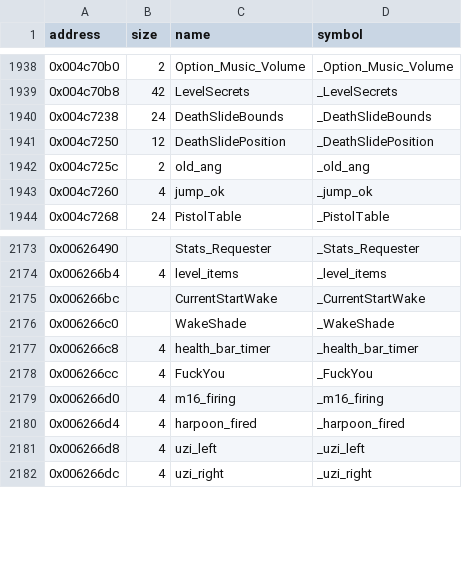
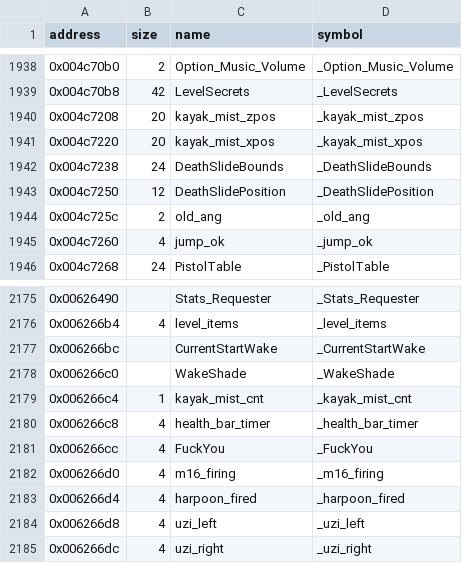
Before and after one commit to LostArtefacts/tr03, a CSV file: config/symbols.csv, drawn as a sheet; only a part is shown, gaps mark what is left out.

Commit message:
Decompile KayakControl (0x43b730)

```diff
--- a/config/symbols.csv
+++ b/config/symbols.csv
@@ -1939,2 +1939,4 @@ address,size,name,symbol
 0x004c70b8,42,LevelSecrets,_LevelSecrets
+0x004c7208,20,kayak_mist_zpos,_kayak_mist_zpos
+0x004c7220,20,kayak_mist_xpos,_kayak_mist_xpos
 0x004c7238,24,DeathSlideBounds,_DeathSlideBounds
@@ -2176,2 +2178,3 @@ address,size,name,symbol
 0x006266c0,,WakeShade,_WakeShade
+0x006266c4,1,kayak_mist_cnt,_kayak_mist_cnt
 0x006266c8,4,health_bar_timer,_health_bar_timer
```
Also changed, not shown: 3 other files.
